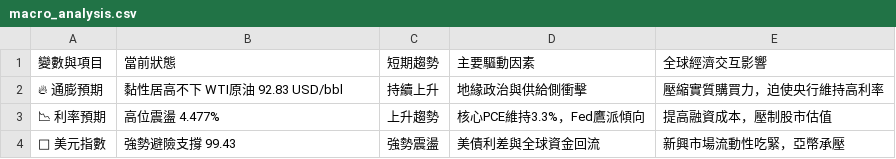
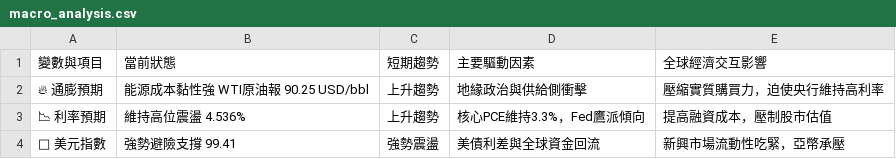
Before and after one commit to soga52-rgb/macro-dashboard, a CSV file: macro_analysis.csv, drawn as a sheet.

```diff
--- a/macro_analysis.csv
+++ b/macro_analysis.csv
@@ -1,4 +1,4 @@
 變數與項目,當前狀態,短期趨勢,主要驅動因素,全球經濟交互影響
-🔥 通膨預期,黏性居高不下 WTI原油 92.83 USD/bbl,持續上升,地緣政治與供給側衝擊,壓縮實質購買力，迫使央行維持高利率
-📉 利率預期,高位震盪 4.477%,上升趨勢,核心PCE維持3.3%，Fed鷹派傾向,提高融資成本，壓制股市估值
-🦅 美元指數,強勢避險支撐 99.43,強勢震盪,美債利差與全球資金回流,新興市場流動性吃緊，亞幣承壓
+🔥 通膨預期,能源成本黏性強 WTI原油報 90.25 USD/bbl,上升趨勢,地緣政治與供給側衝擊,壓縮實質購買力，迫使央行維持高利率
+📉 利率預期,維持高位震盪 4.536%,上升趨勢,核心PCE維持3.3%，Fed鷹派傾向,提高融資成本，壓制股市估值
+🦅 美元指數,強勢避險支撐 99.41,強勢震盪,美債利差與全球資金回流,新興市場流動性吃緊，亞幣承壓
```
Also changed, not shown: 3 other files.
